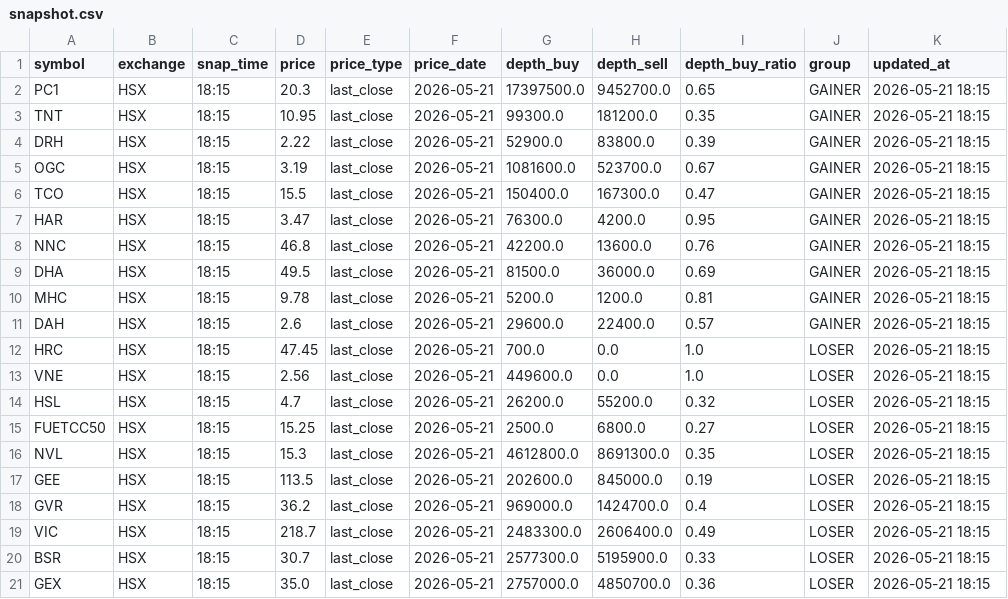
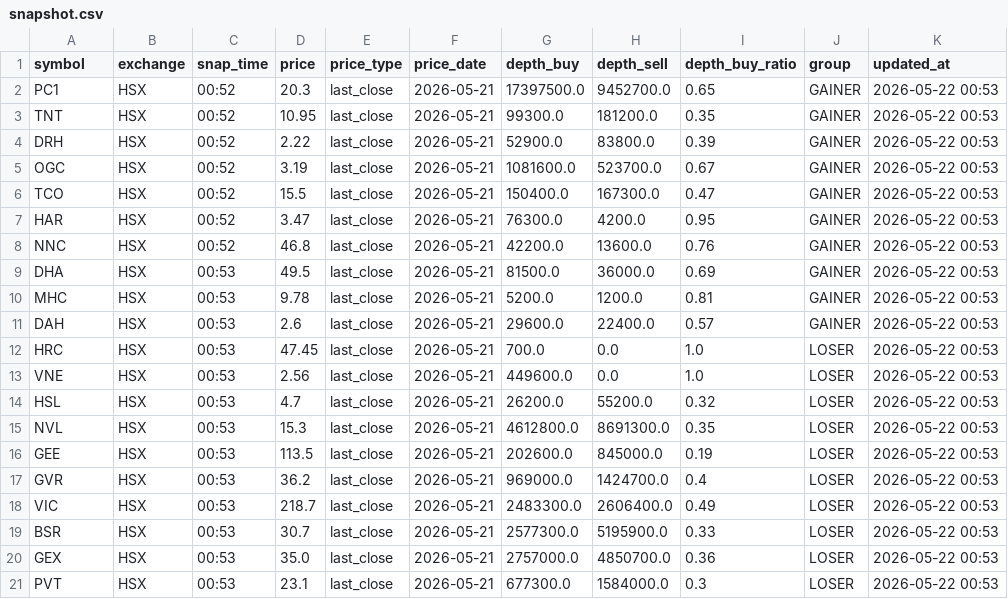
Before and after one commit to vn99instrumental-web/vnstock-cron-v2.0, a CSV file: output/snapshot.csv, drawn as a sheet.

```diff
--- a/output/snapshot.csv
+++ b/output/snapshot.csv
@@ -1,21 +1,21 @@
 symbol,exchange,snap_time,price,price_type,price_date,depth_buy,depth_sell,depth_buy_ratio,group,updated_at
-PC1,HSX,18:15,20.3,last_close,2026-05-21,17397500.0,9452700.0,0.65,GAINER,2026-05-21 18:15
-TNT,HSX,18:15,10.95,last_close,2026-05-21,99300.0,181200.0,0.35,GAINER,2026-05-21 18:15
-DRH,HSX,18:15,2.22,last_close,2026-05-21,52900.0,83800.0,0.39,GAINER,2026-05-21 18:15
-OGC,HSX,18:15,3.19,last_close,2026-05-21,1081600.0,523700.0,0.67,GAINER,2026-05-21 18:15
-TCO,HSX,18:15,15.5,last_close,2026-05-21,150400.0,167300.0,0.47,GAINER,2026-05-21 18:15
-HAR,HSX,18:15,3.47,last_close,2026-05-21,76300.0,4200.0,0.95,GAINER,2026-05-21 18:15
-NNC,HSX,18:15,46.8,last_close,2026-05-21,42200.0,13600.0,0.76,GAINER,2026-05-21 18:15
-DHA,HSX,18:15,49.5,last_close,2026-05-21,81500.0,36000.0,0.69,GAINER,2026-05-21 18:15
-MHC,HSX,18:15,9.78,last_close,2026-05-21,5200.0,1200.0,0.81,GAINER,2026-05-21 18:15
-DAH,HSX,18:15,2.6,last_close,2026-05-21,29600.0,22400.0,0.57,GAINER,2026-05-21 18:15
-HRC,HSX,18:15,47.45,last_close,2026-05-21,700.0,0.0,1.0,LOSER,2026-05-21 18:15
-VNE,HSX,18:15,2.56,last_close,2026-05-21,449600.0,0.0,1.0,LOSER,2026-05-21 18:15
-HSL,HSX,18:15,4.7,last_close,2026-05-21,26200.0,55200.0,0.32,LOSER,2026-05-21 18:15
-FUETCC50,HSX,18:15,15.25,last_close,2026-05-21,2500.0,6800.0,0.27,LOSER,2026-05-21 18:15
-NVL,HSX,18:15,15.3,last_close,2026-05-21,4612800.0,8691300.0,0.35,LOSER,2026-05-21 18:15
-GEE,HSX,18:15,113.5,last_close,2026-05-21,202600.0,845000.0,0.19,LOSER,2026-05-21 18:15
-GVR,HSX,18:15,36.2,last_close,2026-05-21,969000.0,1424700.0,0.4,LOSER,2026-05-21 18:15
-VIC,HSX,18:15,218.7,last_close,2026-05-21,2483300.0,2606400.0,0.49,LOSER,2026-05-21 18:15
-BSR,HSX,18:15,30.7,last_close,2026-05-21,2577300.0,5195900.0,0.33,LOSER,2026-05-21 18:15
-GEX,HSX,18:15,35.0,last_close,2026-05-21,2757000.0,4850700.0,0.36,LOSER,2026-05-21 18:15
+PC1,HSX,00:52,20.3,last_close,2026-05-21,17397500.0,9452700.0,0.65,GAINER,2026-05-22 00:53
+TNT,HSX,00:52,10.95,last_close,2026-05-21,99300.0,181200.0,0.35,GAINER,2026-05-22 00:53
+DRH,HSX,00:52,2.22,last_close,2026-05-21,52900.0,83800.0,0.39,GAINER,2026-05-22 00:53
+OGC,HSX,00:52,3.19,last_close,2026-05-21,1081600.0,523700.0,0.67,GAINER,2026-05-22 00:53
+TCO,HSX,00:52,15.5,last_close,2026-05-21,150400.0,167300.0,0.47,GAINER,2026-05-22 00:53
+HAR,HSX,00:52,3.47,last_close,2026-05-21,76300.0,4200.0,0.95,GAINER,2026-05-22 00:53
+NNC,HSX,00:52,46.8,last_close,2026-05-21,42200.0,13600.0,0.76,GAINER,2026-05-22 00:53
+DHA,HSX,00:53,49.5,last_close,2026-05-21,81500.0,36000.0,0.69,GAINER,2026-05-22 00:53
+MHC,HSX,00:53,9.78,last_close,2026-05-21,5200.0,1200.0,0.81,GAINER,2026-05-22 00:53
+DAH,HSX,00:53,2.6,last_close,2026-05-21,29600.0,22400.0,0.57,GAINER,2026-05-22 00:53
+HRC,HSX,00:53,47.45,last_close,2026-05-21,700.0,0.0,1.0,LOSER,2026-05-22 00:53
+VNE,HSX,00:53,2.56,last_close,2026-05-21,449600.0,0.0,1.0,LOSER,2026-05-22 00:53
+HSL,HSX,00:53,4.7,last_close,2026-05-21,26200.0,55200.0,0.32,LOSER,2026-05-22 00:53
+NVL,HSX,00:53,15.3,last_close,2026-05-21,4612800.0,8691300.0,0.35,LOSER,2026-05-22 00:53
+GEE,HSX,00:53,113.5,last_close,2026-05-21,202600.0,845000.0,0.19,LOSER,2026-05-22 00:53
+GVR,HSX,00:53,36.2,last_close,2026-05-21,969000.0,1424700.0,0.4,LOSER,2026-05-22 00:53
+VIC,HSX,00:53,218.7,last_close,2026-05-21,2483300.0,2606400.0,0.49,LOSER,2026-05-22 00:53
+BSR,HSX,00:53,30.7,last_close,2026-05-21,2577300.0,5195900.0,0.33,LOSER,2026-05-22 00:53
+GEX,HSX,00:53,35.0,last_close,2026-05-21,2757000.0,4850700.0,0.36,LOSER,2026-05-22 00:53
+PVT,HSX,00:53,23.1,last_close,2026-05-21,677300.0,1584000.0,0.3,LOSER,2026-05-22 00:53
```
Also changed, not shown: output/deep.csv, output/ranking.csv, 3 other files.
